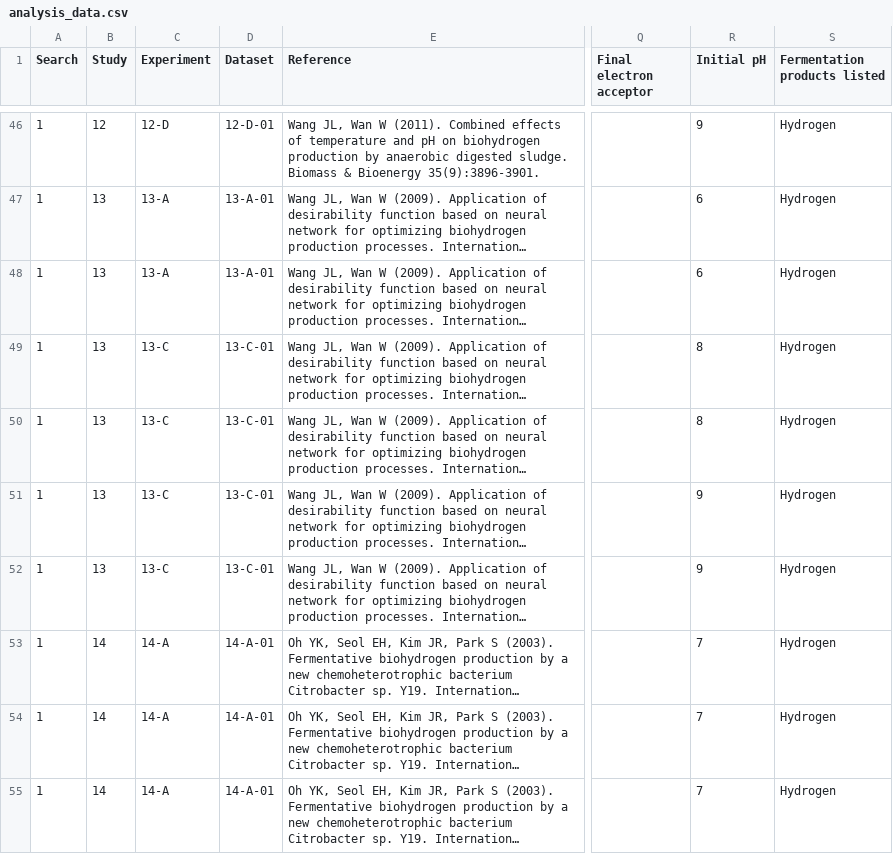
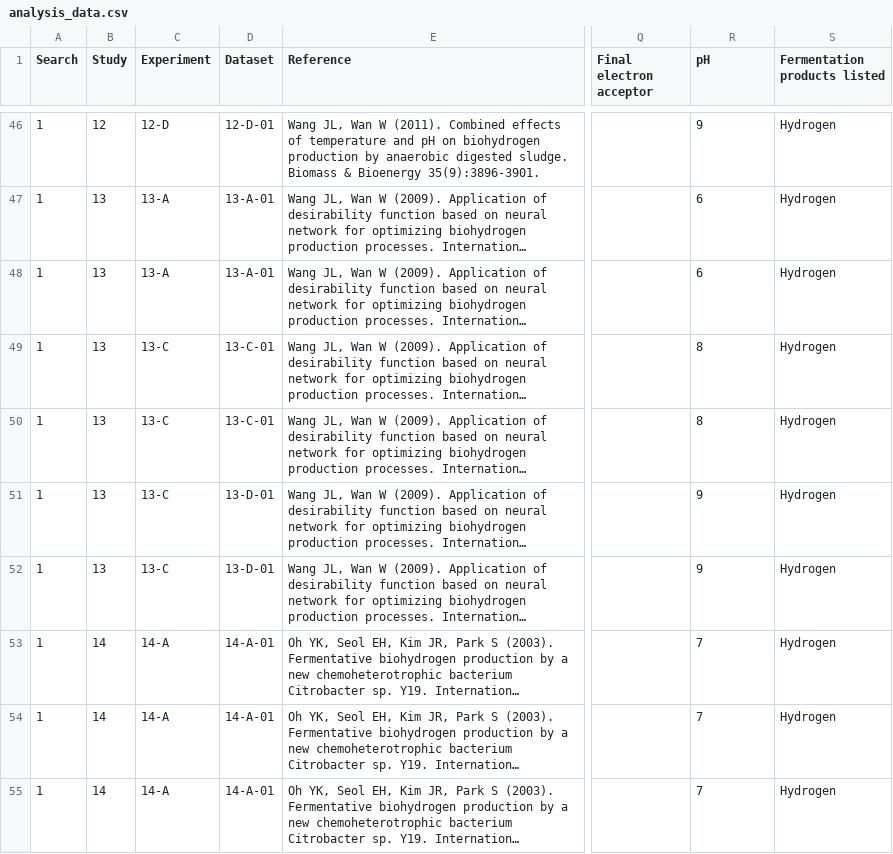
Before and after one commit to nicoleknight0/anaerobe_acten, a CSV file: analysis_data.csv, drawn as a sheet; only a part is shown, gaps mark what is left out; long unchanged cells end in …; the diff names each change by its address in the sheet, - before the commit and + after, or states it on an @@ line.

```diff
--- a/analysis_data.csv
+++ b/analysis_data.csv
-R1: Initial pH
+R1: pH
-D51:D52 (Dataset): 13-C-01
+D51:D52 (Dataset): 13-D-01
```
Also changed, not shown: 1 other file.
